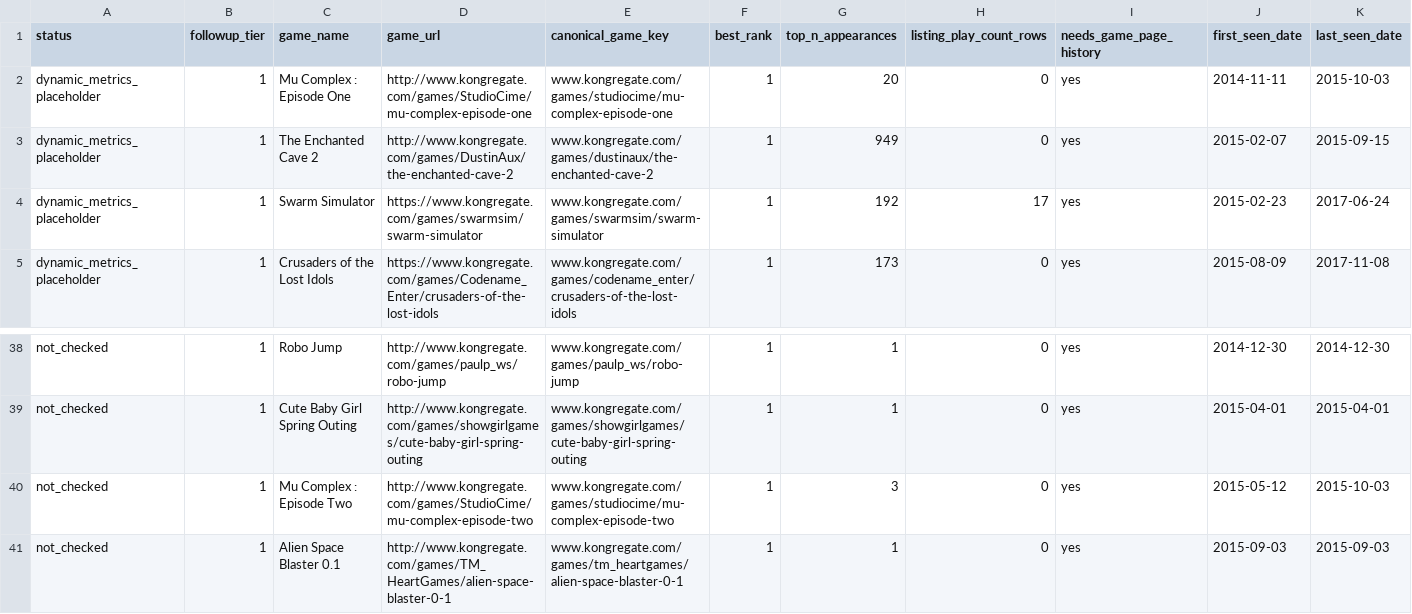
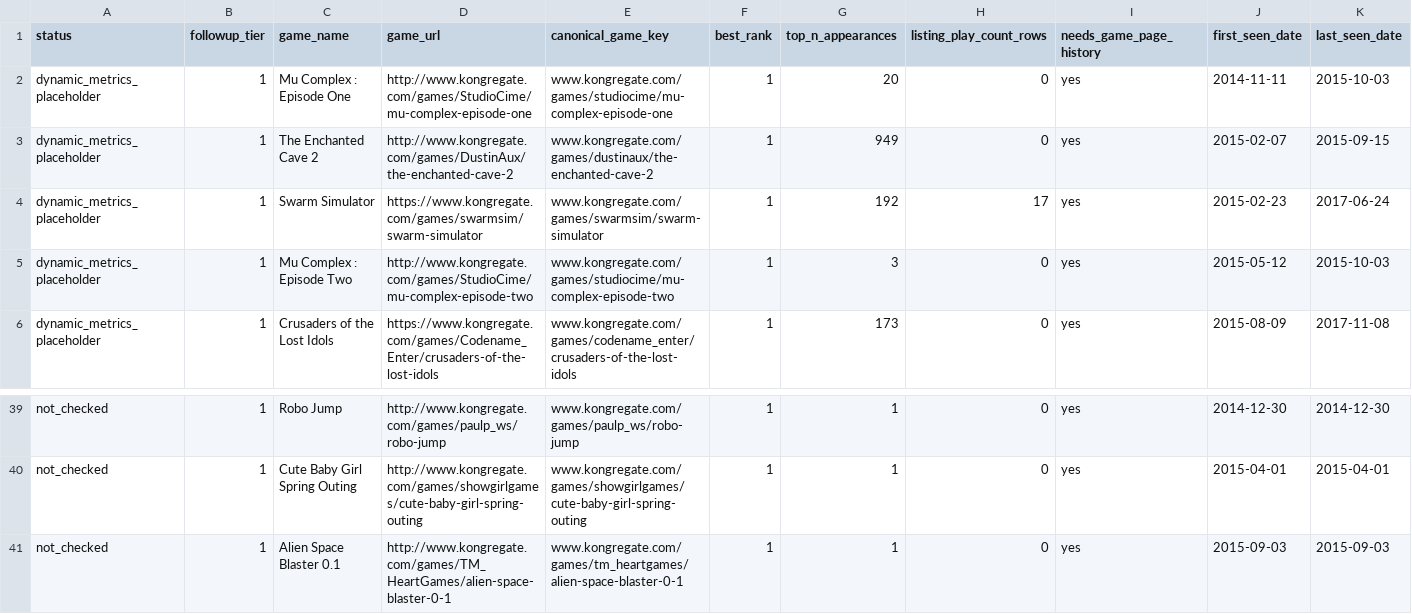
Before and after one commit to DataViking-Tech/kongregate-plays-data, a CSV file: data/processed/ranked_asof_game_page_probe_progress.csv, drawn as a sheet; only a part is shown, gaps mark what is left out; removed rows and columns are numbered as before the commit, all else as after; rows hold the shown columns only; the diff names each change by its address in the sheet, - before the commit and + after, or states it on an @@ line.

Commit message:
Publish checkpoint 215 Mu Complex episode two evidence

```diff
--- a/data/processed/ranked_asof_game_page_probe_progress.csv
+++ b/data/processed/ranked_asof_game_page_probe_progress.csv
+row 5: dynamic_metrics_placeholder | 1 | Mu Complex : Episode Two | http://www.kongregate.com/games/StudioCime/mu-complex-episode-two | www.kongregate.com/games/studiocime/mu-complex-episode-two | 1 | 3 | 0 | yes | 2015-05-12 | 2015-10-03
-row 40: not_checked | 1 | Mu Complex : Episode Two | http://www.kongregate.com/games/StudioCime/mu-complex-episode-two | www.kongregate.com/games/studiocime/mu-complex-episode-two | 1 | 3 | 0 | yes | 2015-05-12 | 2015-10-03
```
Also changed, not shown: 10 other files.
